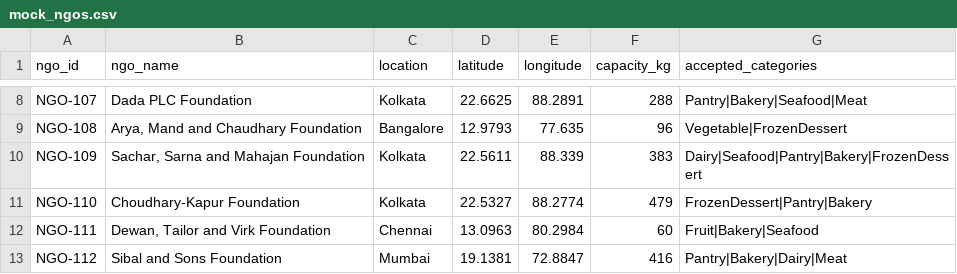
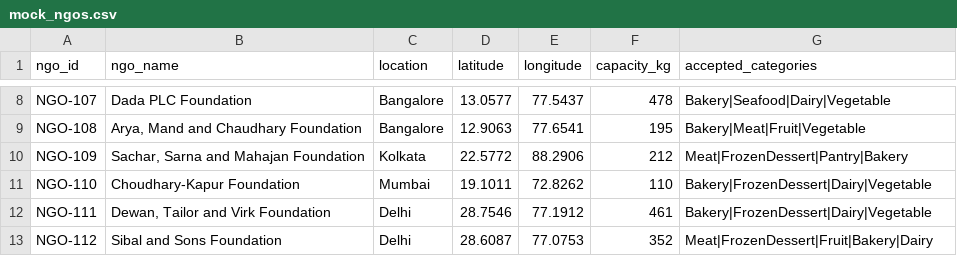
Before and after one commit to ishantk2507/ZeroWasteAI, a CSV file: data/mock_ngos.csv, drawn as a sheet; only a part is shown, gaps mark what is left out; the diff covers the shown part only; the diff names each change by its address in the sheet, - before the commit and + after, or states it on an @@ line.

```diff
--- a/data/mock_ngos.csv
+++ b/data/mock_ngos.csv
-C8 (location): Kolkata
+C8 (location): Bangalore
-D8 (latitude): 22.6625
+D8 (latitude): 13.0577
-E8 (longitude): 88.2891
+E8 (longitude): 77.5437
-F8 (capacity_kg): 288
+F8 (capacity_kg): 478
-G8 (accepted_categories): Pantry|Bakery|Seafood|Meat
+G8 (accepted_categories): Bakery|Seafood|Dairy|Vegetable
-D9 (latitude): 12.9793
+D9 (latitude): 12.9063
-E9 (longitude): 77.635
+E9 (longitude): 77.6541
-F9 (capacity_kg): 96
+F9 (capacity_kg): 195
-G9 (accepted_categories): Vegetable|FrozenDessert
+G9 (accepted_categories): Bakery|Meat|Fruit|Vegetable
-D10 (latitude): 22.5611
+D10 (latitude): 22.5772
-E10 (longitude): 88.339
+E10 (longitude): 88.2906
-F10 (capacity_kg): 383
+F10 (capacity_kg): 212
-G10 (accepted_categories): Dairy|Seafood|Pantry|Bakery|FrozenDessert
+G10 (accepted_categories): Meat|FrozenDessert|Pantry|Bakery
-C11 (location): Kolkata
+C11 (location): Mumbai
-D11 (latitude): 22.5327
+D11 (latitude): 19.1011
-E11 (longitude): 88.2774
+E11 (longitude): 72.8262
-F11 (capacity_kg): 479
+F11 (capacity_kg): 110
-G11 (accepted_categories): FrozenDessert|Pantry|Bakery
+G11 (accepted_categories): Bakery|FrozenDessert|Dairy|Vegetable
-C12 (location): Chennai
+C12 (location): Delhi
-D12 (latitude): 13.0963
+D12 (latitude): 28.7546
-E12 (longitude): 80.2984
+E12 (longitude): 77.1912
-F12 (capacity_kg): 60
+F12 (capacity_kg): 461
-G12 (accepted_categories): Fruit|Bakery|Seafood
+G12 (accepted_categories): Bakery|FrozenDessert|Dairy|Vegetable
-C13 (location): Mumbai
+C13 (location): Delhi
-D13 (latitude): 19.1381
+D13 (latitude): 28.6087
-E13 (longitude): 72.8847
+E13 (longitude): 77.0753
-F13 (capacity_kg): 416
+F13 (capacity_kg): 352
-G13 (accepted_categories): Pantry|Bakery|Dairy|Meat
+G13 (accepted_categories): Meat|FrozenDessert|Fruit|Bakery|Dairy
```
Also changed, not shown: 66 edited cells elsewhere in this file, 4 other files.
